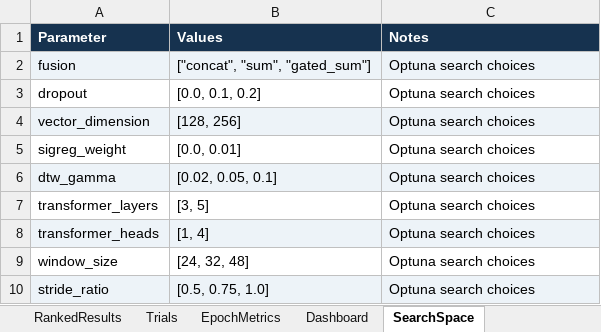
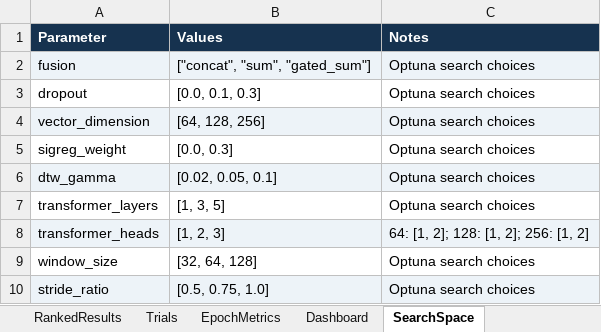
Before and after one commit to Deep-Vision-Lab/AlignmentProject, an Excel workbook: results/optuna/optuna_alignment_experiment_tracker.xlsx, sheet SearchSpace, drawn as a sheet; values as stored, in another font and other column widths than the file's, no borders; the diff names each change by its address in the sheet, - before the commit and + after, or states it on an @@ line.

Commit message:
update optuna

```diff
--- a/results/optuna/optuna_alignment_experiment_tracker.xlsx (sheet SearchSpace)
+++ b/results/optuna/optuna_alignment_experiment_tracker.xlsx (sheet SearchSpace)
-B3 (Values): [0.0, 0.1, 0.2]
+B3 (Values): [0.0, 0.1, 0.3]
-B4 (Values): [128, 256]
+B4 (Values): [64, 128, 256]
-B5 (Values): [0.0, 0.01]
+B5 (Values): [0.0, 0.3]
-B7 (Values): [3, 5]
+B7 (Values): [1, 3, 5]
-B8 (Values): [1, 4]
+B8 (Values): [1, 2, 3]
-C8 (Notes): Optuna search choices
+C8 (Notes): 64: [1, 2]; 128: [1, 2]; 256: [1, 2]
-B9 (Values): [24, 32, 48]
+B9 (Values): [32, 64, 128]
```
Also changed, not shown: 5 other files.
